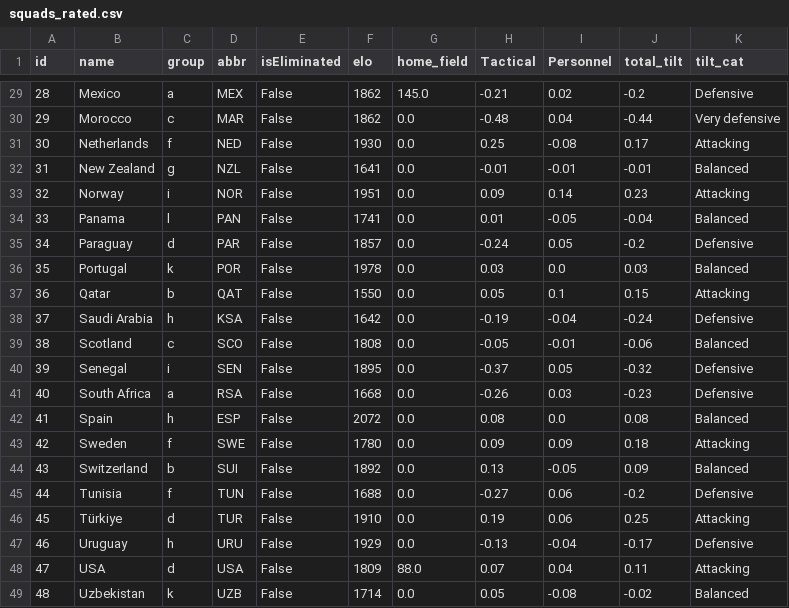
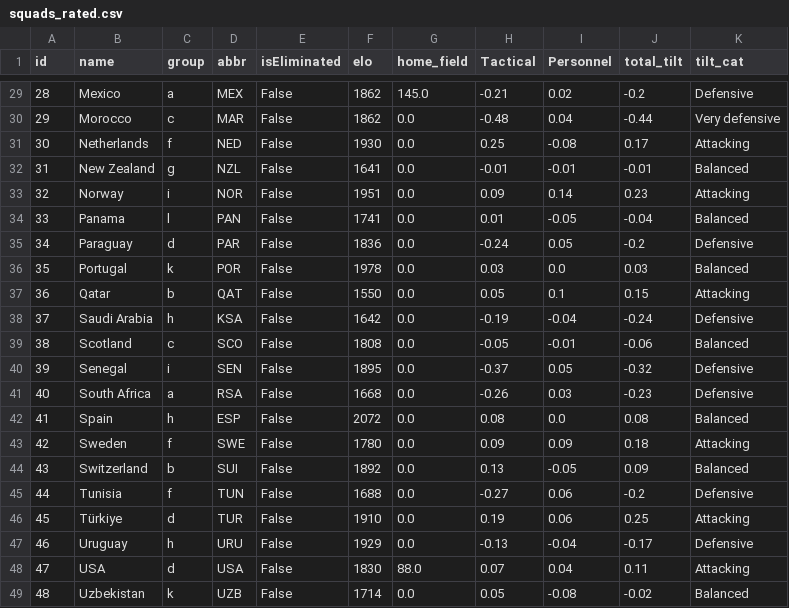
Before and after one commit to skyefung02/world-cup-fantasy-2026, a CSV file: data/processed/squads_rated.csv, drawn as a sheet; only a part is shown, gaps mark what is left out.

```diff
--- a/data/processed/squads_rated.csv
+++ b/data/processed/squads_rated.csv
@@ -34,3 +34,3 @@ id,name,group,abbr,isEliminated,elo,home_field,Tactical,Personnel,total_tilt,til
 33,Panama,l,PAN,False,1741,0.0,0.01,-0.05,-0.04,Balanced
-34,Paraguay,d,PAR,False,1857,0.0,-0.24,0.05,-0.2,Defensive
+34,Paraguay,d,PAR,False,1836,0.0,-0.24,0.05,-0.2,Defensive
 35,Portugal,k,POR,False,1978,0.0,0.03,0.0,0.03,Balanced
@@ -47,3 +47,3 @@ id,name,group,abbr,isEliminated,elo,home_field,Tactical,Personnel,total_tilt,til
 46,Uruguay,h,URU,False,1929,0.0,-0.13,-0.04,-0.17,Defensive
-47,USA,d,USA,False,1809,88.0,0.07,0.04,0.11,Attacking
+47,USA,d,USA,False,1830,88.0,0.07,0.04,0.11,Attacking
 48,Uzbekistan,k,UZB,False,1714,0.0,0.05,-0.08,-0.02,Balanced
```
Also changed, not shown: data/elo_wc_adjusted.csv, data/processed/player_fixtures.csv, 3 other files.
